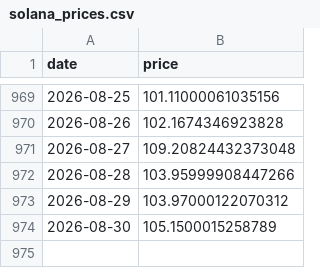
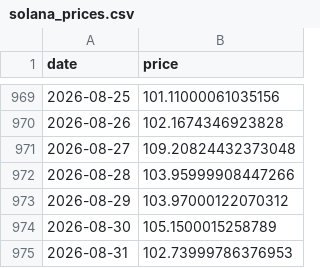
Before and after one commit to bautiaraujo/sol-sentiment-dashboard-visionaris, a CSV file: data/solana_prices.csv, drawn as a sheet; only a part is shown, gaps mark what is left out; the diff names each change by its address in the sheet, - before the commit and + after, or states it on an @@ line.

```diff
--- a/data/solana_prices.csv
+++ b/data/solana_prices.csv
+row 975: 2026-08-31 | 102.73999786376953
```
Also changed, not shown: 1 other file.
